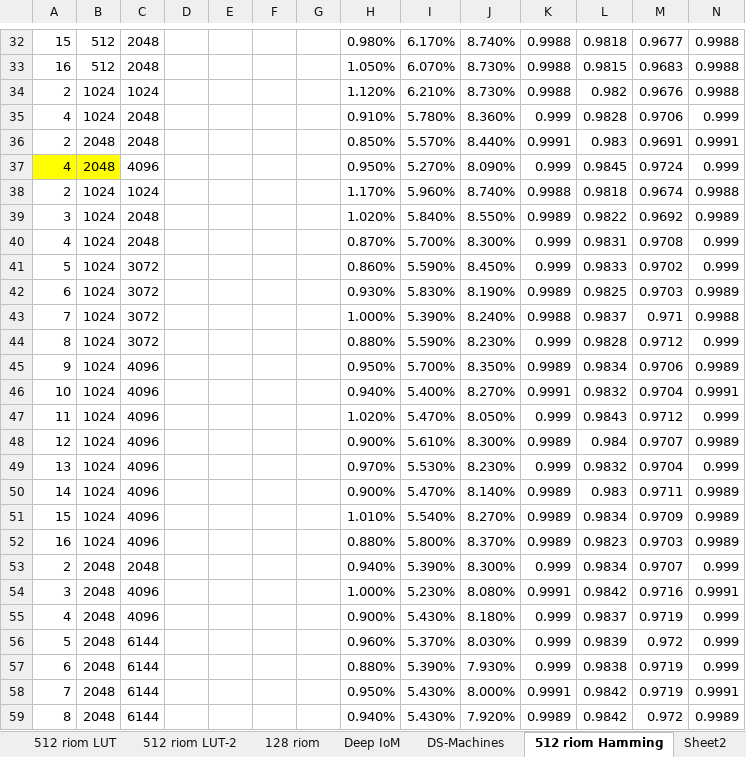
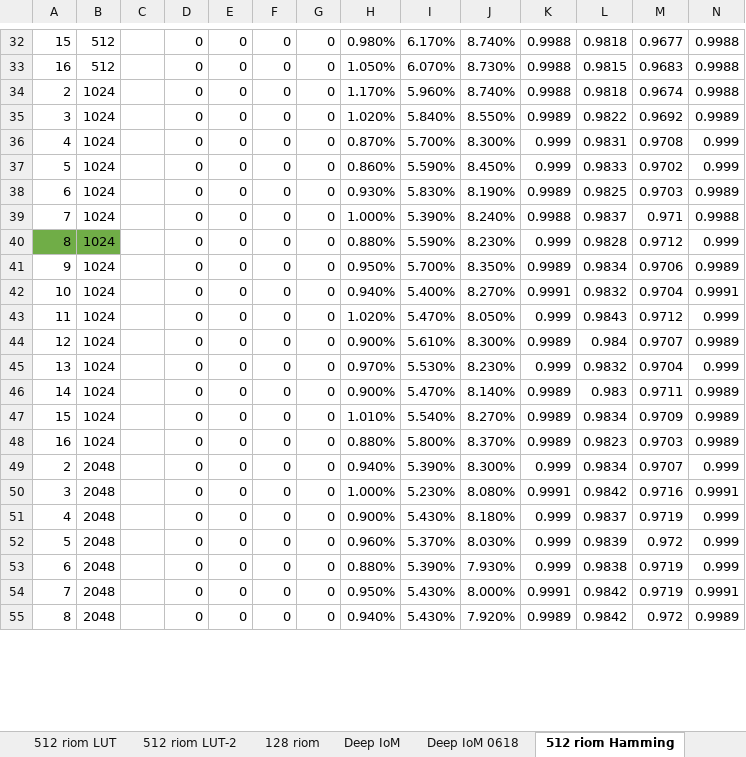
Before and after one commit to xingbod/DeepRankHashing4CancellableFace, an Excel workbook: doc/performance_face.xlsx, sheet 512 riom Hamming, drawn as a sheet; only a part is shown, gaps mark what is left out; values as stored, in another font and other column widths than the file's, no borders; conditional formats not drawn; removed rows and columns are numbered as before the commit, all else as after; rows hold the shown columns only; the diff covers the shown part only; the diff names each change by its address in the sheet, - before the commit and + after, or states it on an @@ line.

```diff
--- a/doc/performance_face.xlsx (sheet 512 riom Hamming)
+++ b/doc/performance_face.xlsx (sheet 512 riom Hamming)
+sheet tab: Deep IoM 0618
-C32:C33: 2048
+C32:C33: (empty)
-D32:D33: (empty)
+D32:D33: 0
-E32:E33: (empty)
+E32:E33: 0
-F32:F33: (empty)
+F32:F33: 0
-G32:G33: (empty)
+G32:G33: 0
-row 34: 2 | 1024 | 1024 |  |  |  |  | 1.120% | 6.210% | 8.730% | 0.9988 | 0.982 | 0.9676 | 0.9988
-row 35: 4 | 1024 | 2048 |  |  |  |  | 0.910% | 5.780% | 8.360% | 0.999 | 0.9828 | 0.9706 | 0.999
-row 36: 2 | 2048 | 2048 |  |  |  |  | 0.850% | 5.570% | 8.440% | 0.9991 | 0.983 | 0.9691 | 0.9991
-row 37: 4 | 2048 | 4096 |  |  |  |  | 0.950% | 5.270% | 8.090% | 0.999 | 0.9845 | 0.9724 | 0.999
-C34: 1024
+C34: (empty)
-D34:D55: (empty)
+D34:D55: 0
-E34:E55: (empty)
+E34:E55: 0
-F34:F55: (empty)
+F34:F55: 0
-G34:G55: (empty)
+G34:G55: 0
-C35:C36: 2048
+C35:C36: (empty)
-C37:C40: 3072
+C37:C40: (empty)
-A40:B40 fill: none
+A40:B40 fill: #70AD47
-C41:C48: 4096
+C41:C48: (empty)
-C49: 2048
+C49: (empty)
-C50:C51: 4096
+C50:C51: (empty)
-C52:C55: 6144
+C52:C55: (empty)
```
Also changed, not shown: 4 added rows, 160 edited cells and cell formats elsewhere in this sheet, sheet 512 riom LUT-2, sheet DS-Machines, other sheet tabs.
